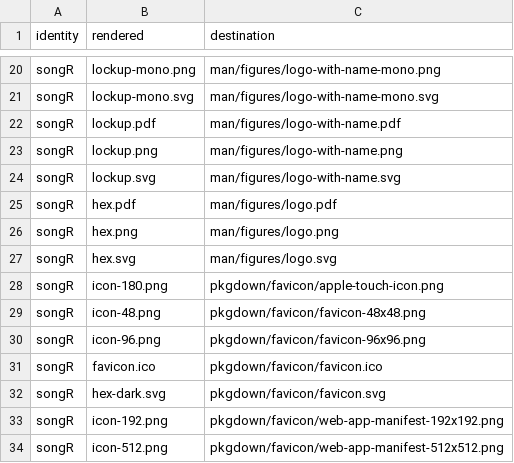
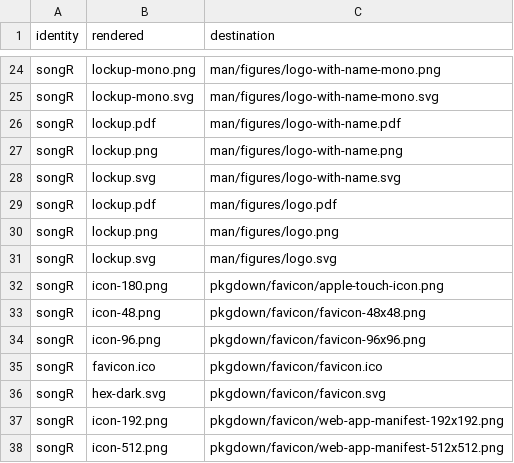
Before and after one commit to CTTIR/songR, a CSV file: tools/branding/assets.csv, drawn as a sheet; only a part is shown, gaps mark what is left out; the diff covers the shown part only.

```diff
--- a/tools/branding/assets.csv
+++ b/tools/branding/assets.csv
@@ -24,5 +28,5 @@ songR,lockup.png,man/figures/logo-with-name.png
 songR,lockup.svg,man/figures/logo-with-name.svg
-songR,hex.pdf,man/figures/logo.pdf
-songR,hex.png,man/figures/logo.png
-songR,hex.svg,man/figures/logo.svg
+songR,lockup.pdf,man/figures/logo.pdf
+songR,lockup.png,man/figures/logo.png
+songR,lockup.svg,man/figures/logo.svg
 songR,icon-180.png,pkgdown/favicon/apple-touch-icon.png
```
Also changed, not shown: 8 added rows and 9 edited cells elsewhere in this file, 41 other files.
